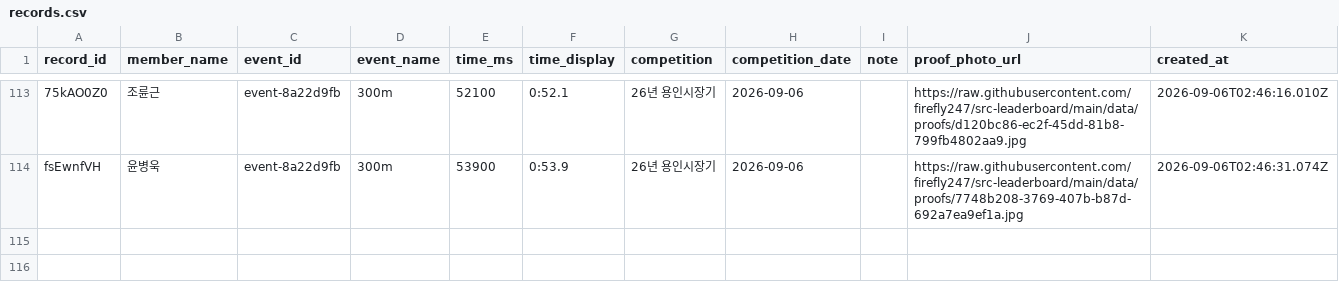
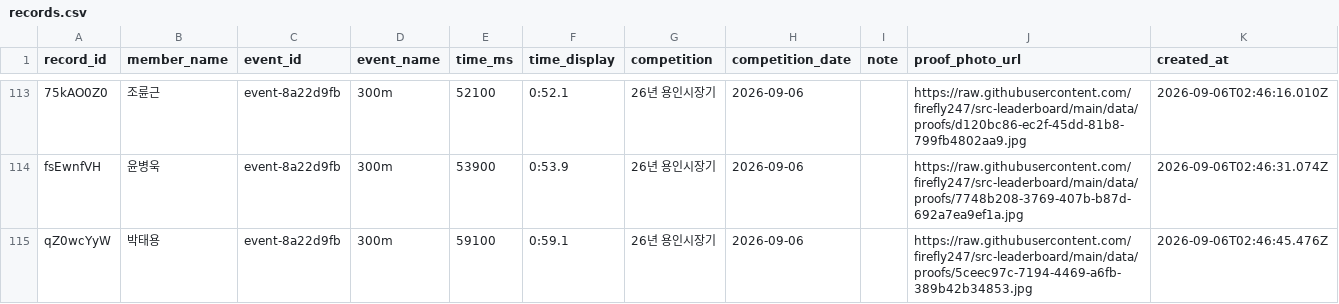
Before and after one commit to firefly247/src-leaderboard, a CSV file: data/records.csv, drawn as a sheet; only a part is shown, gaps mark what is left out; the diff names each change by its address in the sheet, - before the commit and + after, or states it on an @@ line.

Commit message:
Approve record request 5ceec97c-7194-4469-a6fb-389b42b34853

```diff
--- a/data/records.csv
+++ b/data/records.csv
+row 115: qZ0wcYyW | 박태용 | event-8a22d9fb | 300m | 59100 | 0:59.1 | 26년 용인시장기 | 2026-09-06 |  | https://raw.githubusercontent.com/firefly247/src-leaderboard/main/data/proofs/5ceec97c-7194-4469-a6fb-389b42b34853.jpg | 2026-09-06T02:46:45.476Z
```
